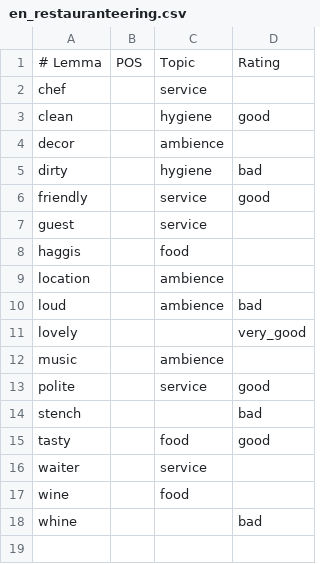
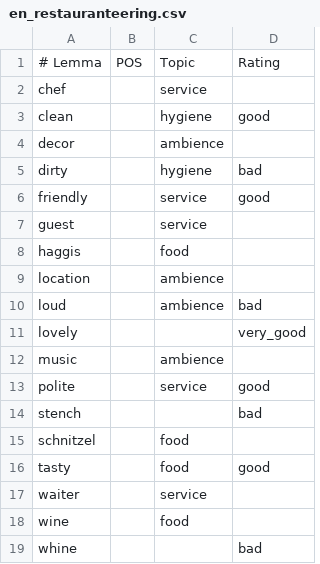
Before and after one commit to roskakori/shapiro, a CSV file: data/en_restauranteering.csv, drawn as a sheet; the diff names each change by its address in the sheet, - before the commit and + after, or states it on an @@ line.

```diff
--- a/data/en_restauranteering.csv
+++ b/data/en_restauranteering.csv
+row 15: schnitzel |  | food
```
Also changed, not shown: 3 other files.
